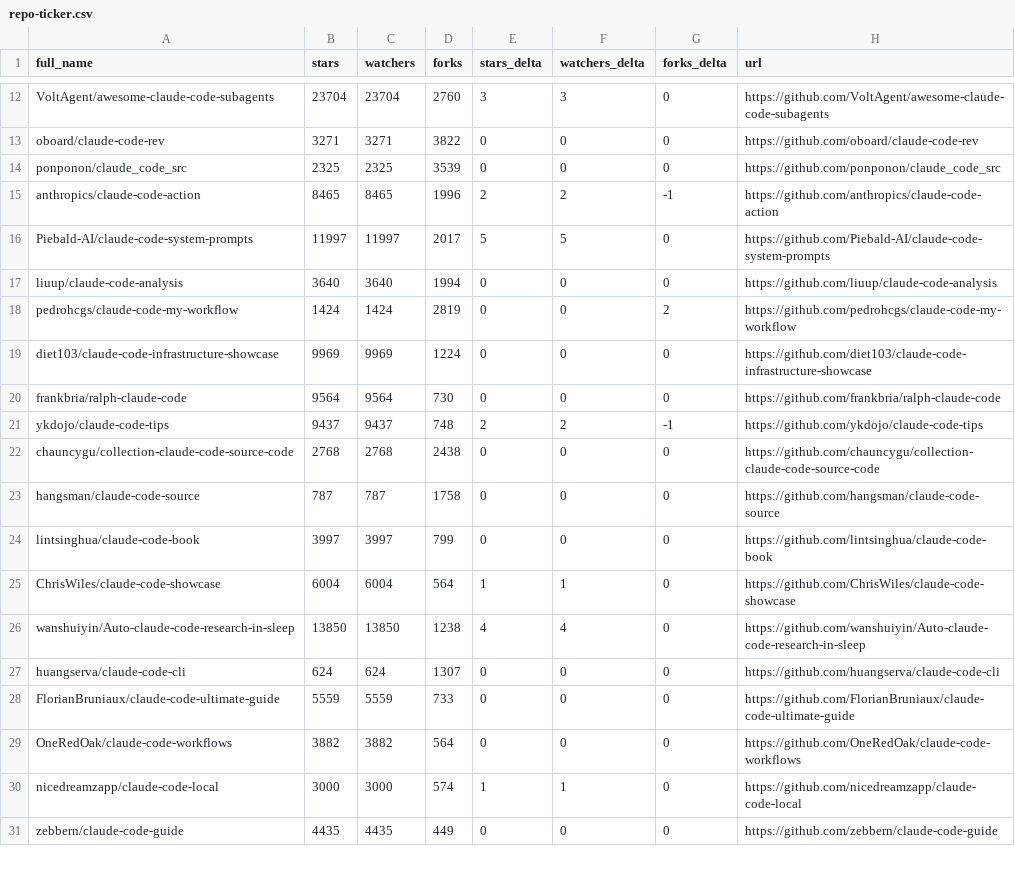
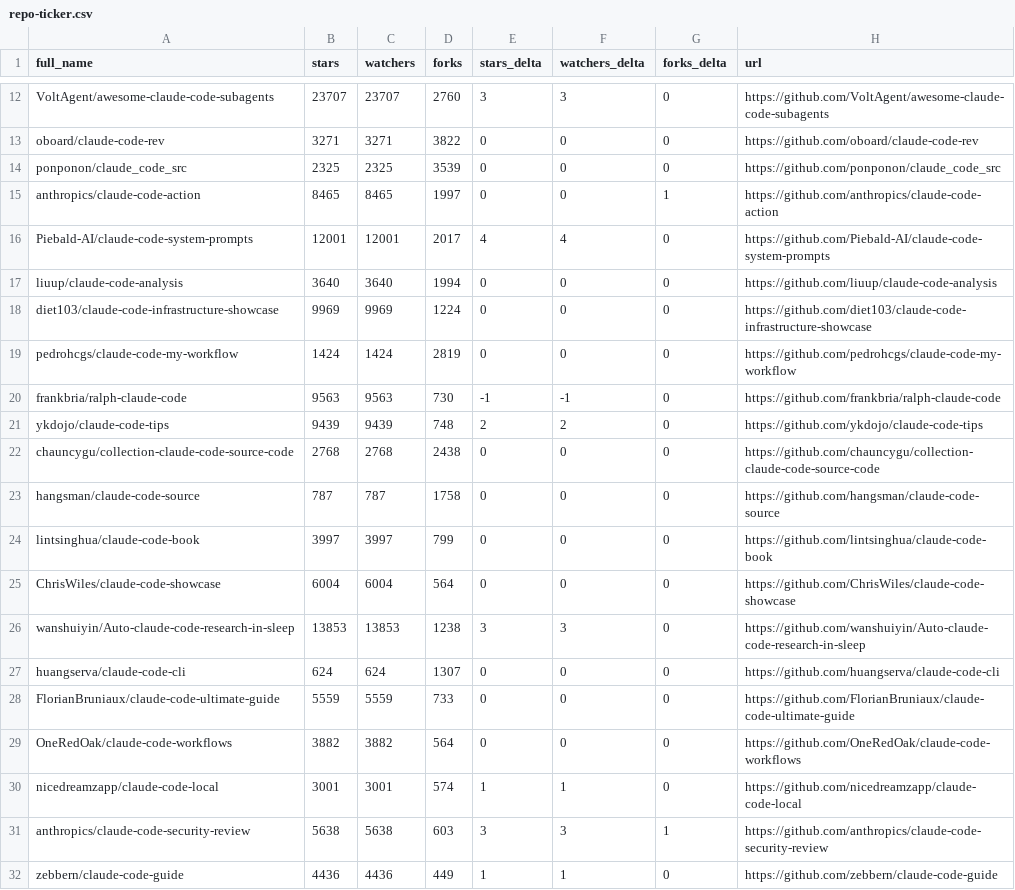
Before and after one commit to Jord5s/awesome-claude-code, a CSV file: data/repo-ticker.csv, drawn as a sheet; only a part is shown, gaps mark what is left out; removed rows and columns are numbered as before the commit, all else as after; the diff covers the shown part only; the diff names each change by its address in the sheet, - before the commit and + after, or states it on an @@ line.

```diff
--- a/data/repo-ticker.csv
+++ b/data/repo-ticker.csv
-B12 (stars): 23704
+B12 (stars): 23707
-C12 (watchers): 23704
+C12 (watchers): 23707
-D15 (forks): 1996
+D15 (forks): 1997
-E15 (stars_delta): 2
+E15 (stars_delta): 0
-F15 (watchers_delta): 2
+F15 (watchers_delta): 0
-G15 (forks_delta): -1
+G15 (forks_delta): 1
-B16 (stars): 11997
+B16 (stars): 12001
-C16 (watchers): 11997
+C16 (watchers): 12001
-E16 (stars_delta): 5
+E16 (stars_delta): 4
-F16 (watchers_delta): 5
+F16 (watchers_delta): 4
-row 18: pedrohcgs/claude-code-my-workflow | 1424 | 1424 | 2819 | 0 | 0 | 2 | https://github.com/pedrohcgs/claude-code-my-workflow
+row 19: pedrohcgs/claude-code-my-workflow | 1424 | 1424 | 2819 | 0 | 0 | 0 | https://github.com/pedrohcgs/claude-code-my-workflow
-B20 (stars): 9564
+B20 (stars): 9563
-C20 (watchers): 9564
+C20 (watchers): 9563
-E20 (stars_delta): 0
+E20 (stars_delta): -1
-F20 (watchers_delta): 0
+F20 (watchers_delta): -1
-B21 (stars): 9437
+B21 (stars): 9439
-C21 (watchers): 9437
+C21 (watchers): 9439
-G21 (forks_delta): -1
+G21 (forks_delta): 0
-E25 (stars_delta): 1
+E25 (stars_delta): 0
-F25 (watchers_delta): 1
+F25 (watchers_delta): 0
-B26 (stars): 13850
+B26 (stars): 13853
-C26 (watchers): 13850
+C26 (watchers): 13853
-E26 (stars_delta): 4
+E26 (stars_delta): 3
-F26 (watchers_delta): 4
+F26 (watchers_delta): 3
-B30 (stars): 3000
+B30 (stars): 3001
-C30 (watchers): 3000
+C30 (watchers): 3001
+row 31: anthropics/claude-code-security-review | 5638 | 5638 | 603 | 3 | 3 | 1 | https://github.com/anthropics/claude-code-security-review
-B32 (stars): 4435
+B32 (stars): 4436
-C32 (watchers): 4435
+C32 (watchers): 4436
-E32 (stars_delta): 0
+E32 (stars_delta): 1
-F32 (watchers_delta): 0
+F32 (watchers_delta): 1
```
Also changed, not shown: 3 added rows, 4 removed rows, 2 moved rows and 89 edited cells elsewhere in this file, 2 other files.
